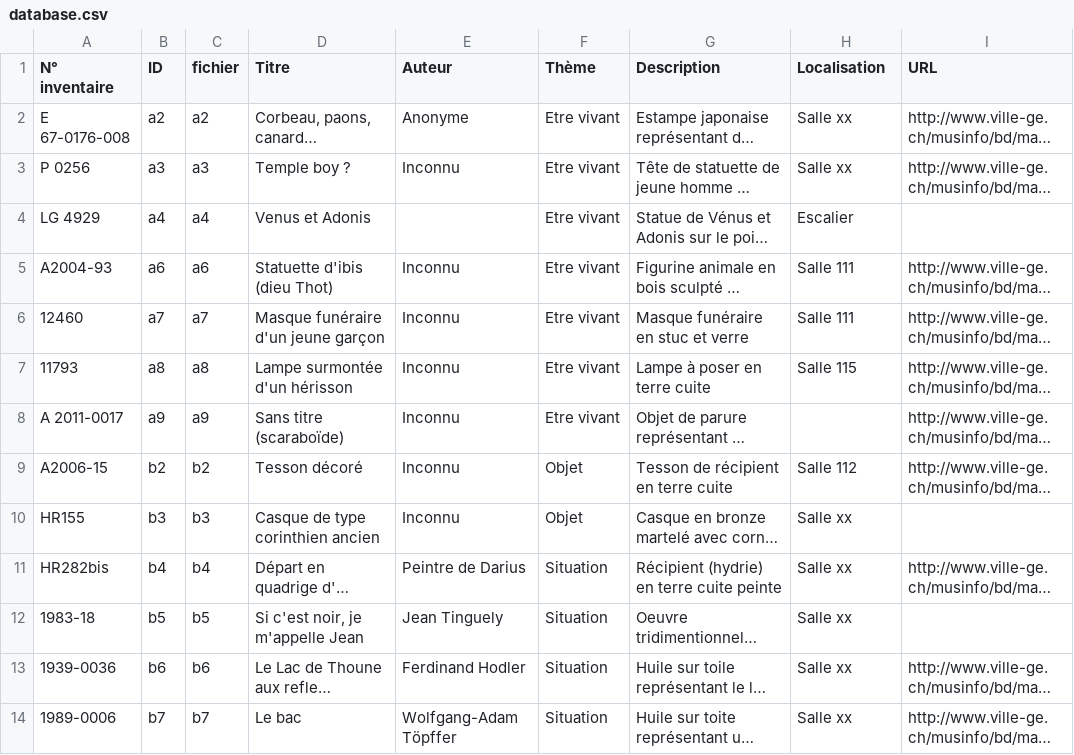
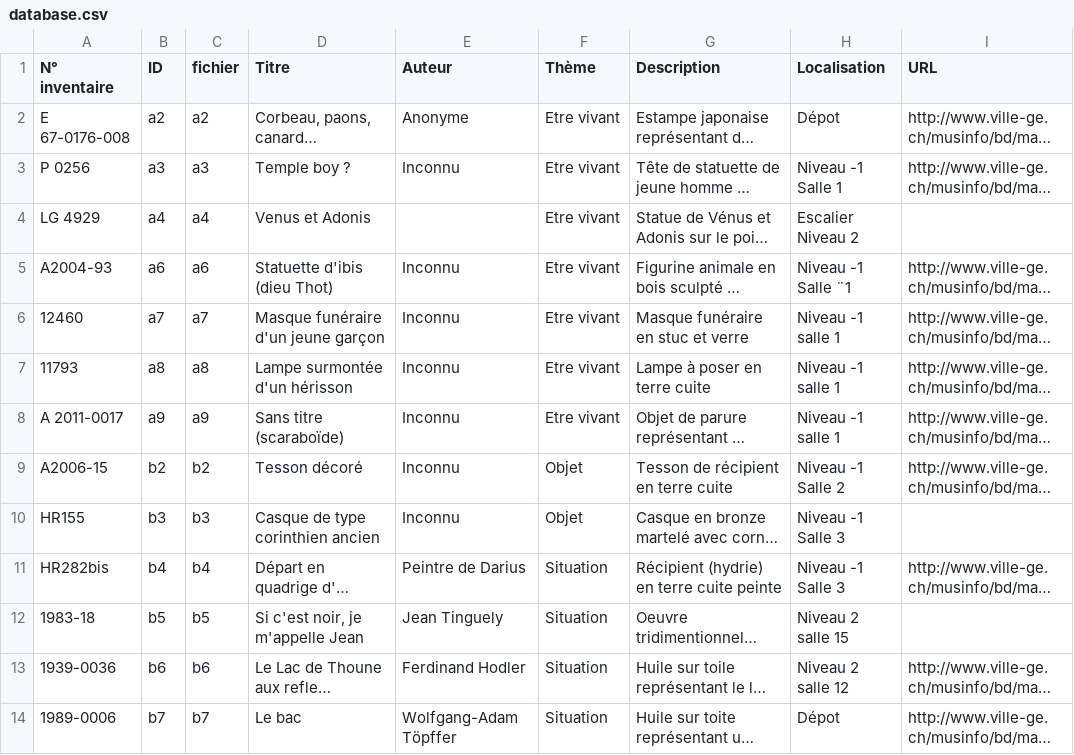
Before and after one commit to nitrotm/museomix2014, a CSV file: data/database.csv, drawn as a sheet; long unchanged cells end in …; the diff names each change by its address in the sheet, - before the commit and + after, or states it on an @@ line.

```diff
--- a/data/database.csv
+++ b/data/database.csv
-H2 (Localisation): Salle xx
+H2 (Localisation): Dépot
-H3 (Localisation): Salle xx
+H3 (Localisation): Niveau -1 Salle 1
-H4 (Localisation): Escalier
+H4 (Localisation): Escalier Niveau 2
-H5 (Localisation): Salle 111
+H5 (Localisation): Niveau -1 Salle ¨1
-H6 (Localisation): Salle 111
+H6 (Localisation): Niveau -1 salle 1
-H7 (Localisation): Salle 115
+H7 (Localisation): Niveau -1 salle 1
-H8 (Localisation): (empty)
+H8 (Localisation): Niveau -1 salle 1
-H9 (Localisation): Salle 112
+H9 (Localisation): Niveau -1 Salle 2
-H10:H11 (Localisation): Salle xx
+H10:H11 (Localisation): Niveau -1 Salle 3
-H12 (Localisation): Salle xx
+H12 (Localisation): Niveau 2 salle 15
-H13 (Localisation): Salle xx
+H13 (Localisation): Niveau 2 salle 12
-H14 (Localisation): Salle xx
+H14 (Localisation): Dépot
```
Also changed, not shown: 4 other files.
